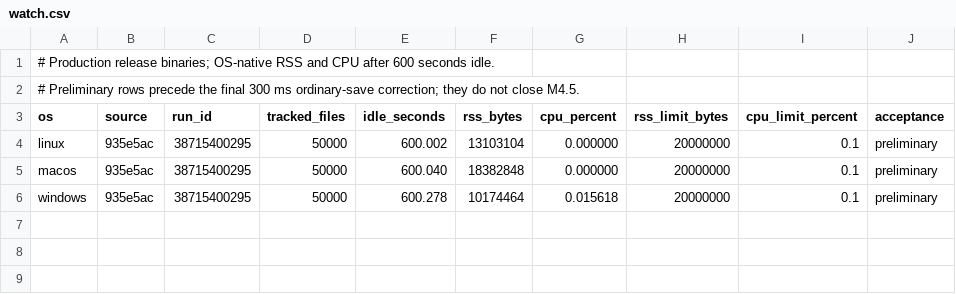
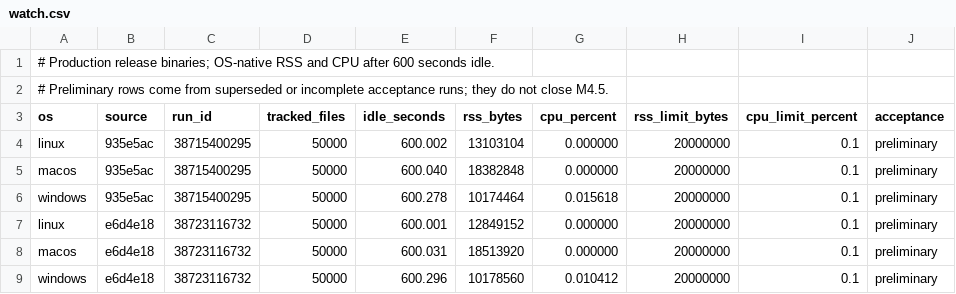
Before and after one commit to Adiiitu12312/paradox, a CSV file: benchmarks/watch.csv, drawn as a sheet.

```diff
--- a/benchmarks/watch.csv
+++ b/benchmarks/watch.csv
@@ -1,3 +1,3 @@
 # Production release binaries; OS-native RSS and CPU after 600 seconds idle.
-# Preliminary rows precede the final 300 ms ordinary-save correction; they do not close M4.5.
+# Preliminary rows come from superseded or incomplete acceptance runs; they do not close M4.5.
 os,source,run_id,tracked_files,idle_seconds,rss_bytes,cpu_percent,rss_limit_bytes,cpu_limit_percent,acceptance
@@ -6 +6,4 @@ macos,935e5ac,38715400295,50000,600.040,18382848,0.000000,20000000,0.1,prelimina
 windows,935e5ac,38715400295,50000,600.278,10174464,0.015618,20000000,0.1,preliminary
+linux,e6d4e18,38723116732,50000,600.001,12849152,0.000000,20000000,0.1,preliminary
+macos,e6d4e18,38723116732,50000,600.031,18513920,0.000000,20000000,0.1,preliminary
+windows,e6d4e18,38723116732,50000,600.296,10178560,0.010412,20000000,0.1,preliminary
```
Also changed, not shown: 1 other file.
